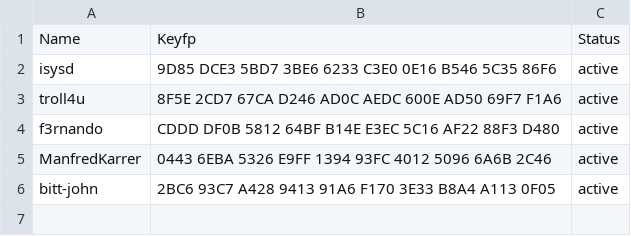
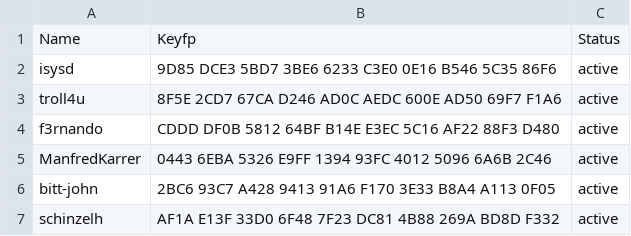
Before and after one commit to GitGuild/GitGuild-data-obsolete, a CSV file: members.csv, drawn as a sheet.

Commit message:
registering myself with a guild

```diff
--- a/members.csv
+++ b/members.csv
@@ -6 +6,2 @@ ManfredKarrer, 0443 6EBA 5326 E9FF 1394  93FC 4012 5096 6A6B 2C46, active
 bitt-john,2BC6 93C7 A428 9413 91A6  F170 3E33 B8A4 A113 0F05, active
+schinzelh, AF1A E13F 33D0 6F48 7F23 DC81 4B88 269A BD8D F332, active
```
